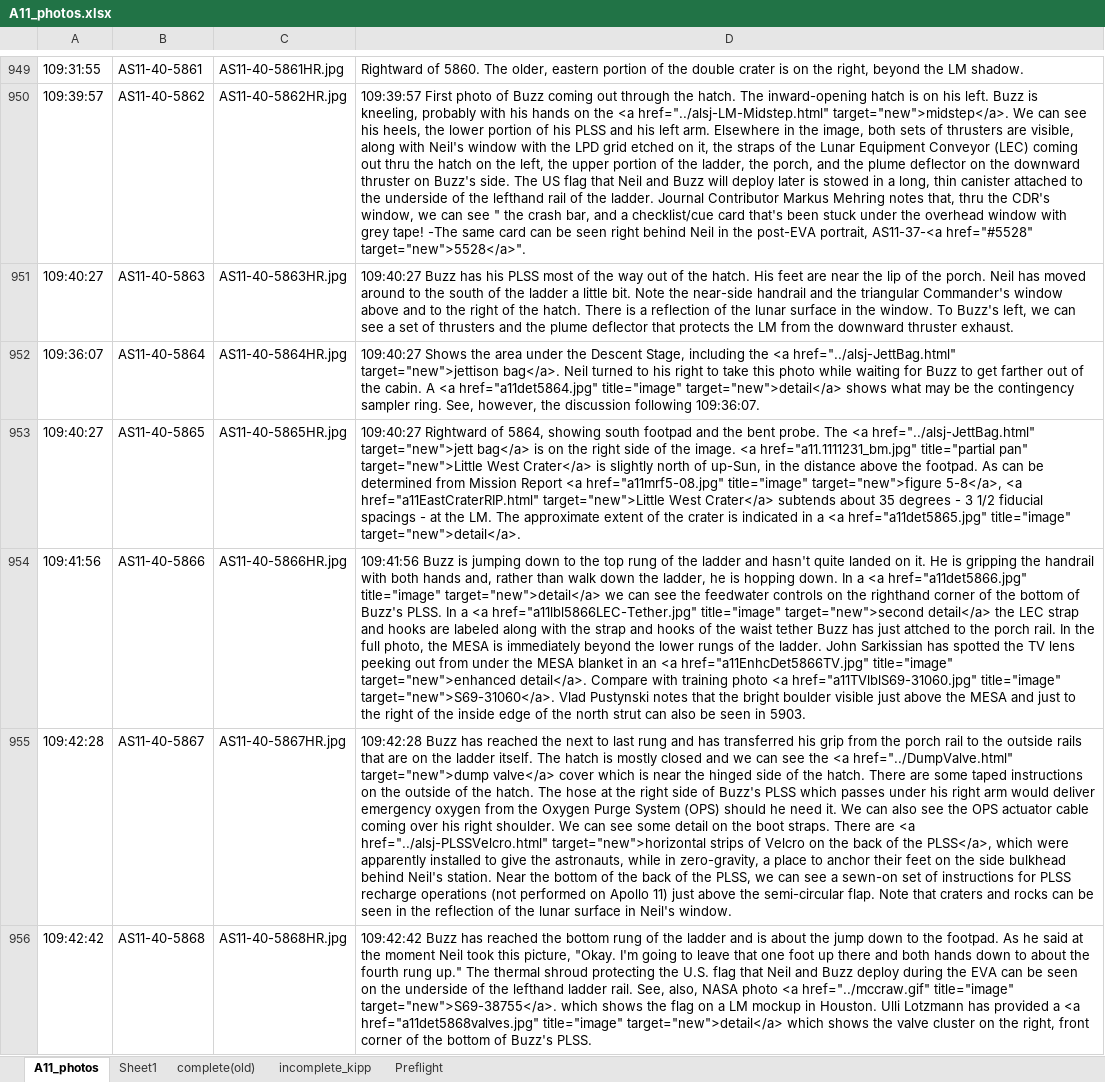
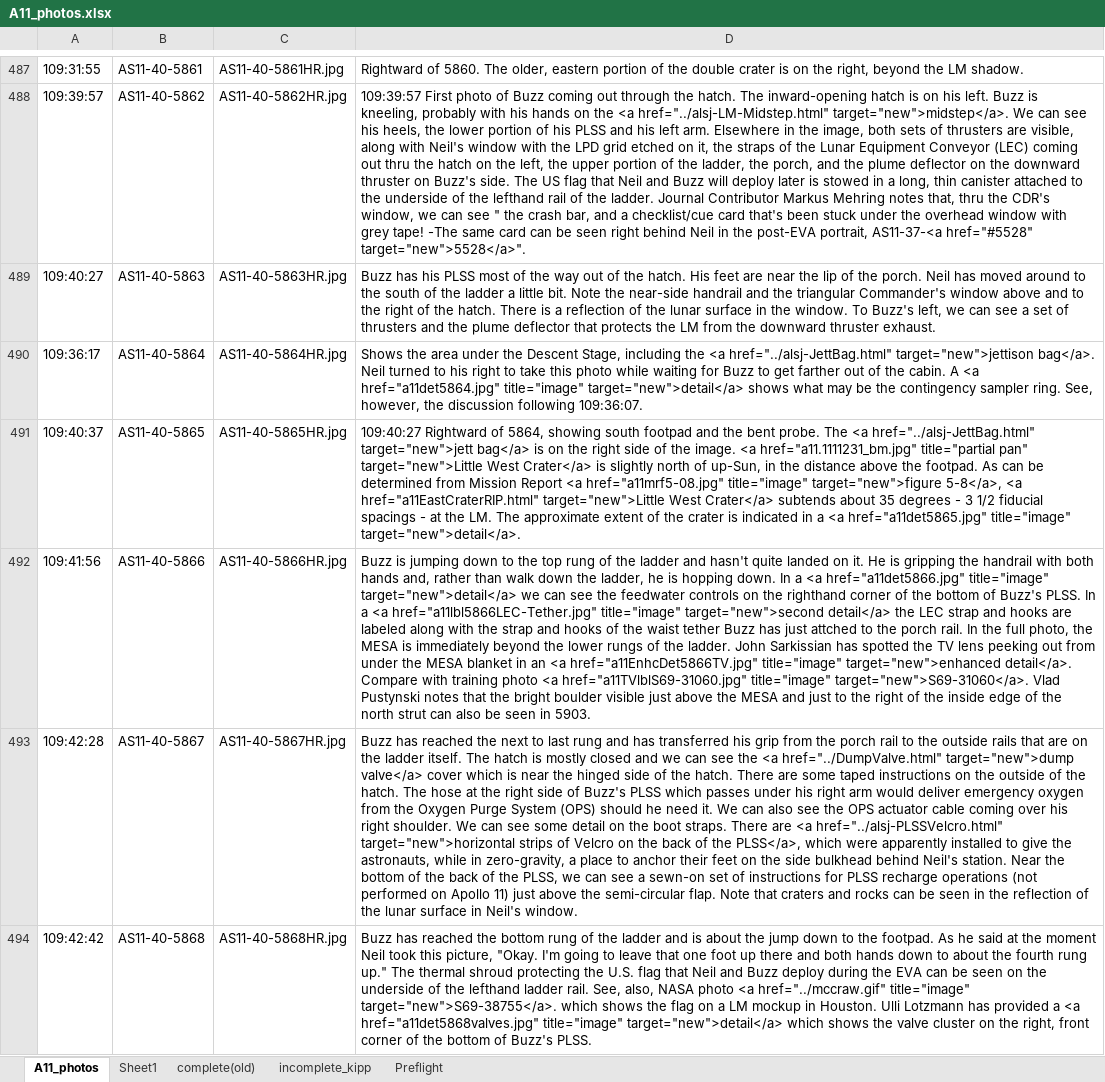
Before and after one commit to bfeist/Apollo_11, an Excel workbook: MISSION_DATA/A11_photos.xlsx, sheet A11_photos, drawn as a sheet; only a part is shown, gaps mark what is left out; values as stored, in another font and other column widths than the file's, no borders; addresses are those after the commit; the diff covers the shown part only; the diff names each change by its address in the sheet, - before the commit and + after, or states it on an @@ line.

```diff
--- a/MISSION_DATA/A11_photos.xlsx (sheet A11_photos)
+++ b/MISSION_DATA/A11_photos.xlsx (sheet A11_photos)
-D489: 109:40:27 Buzz has…
+D489: Buzz has…
-A490: 109:36:07
+A490: 109:36:17
-D490: 109:40:27 Shows the…
+D490: Shows the…
-A491: 109:40:27
+A491: 109:40:37
-D492: 109:41:56 Buzz is…
+D492: Buzz is…
-D493: 109:42:28 Buzz has…
+D493: Buzz has…
-D494: 109:42:42 Buzz has…
+D494: Buzz has…
```
Also changed, not shown: 583 moved rows and 17 edited cells elsewhere in this sheet, 10 other files.
